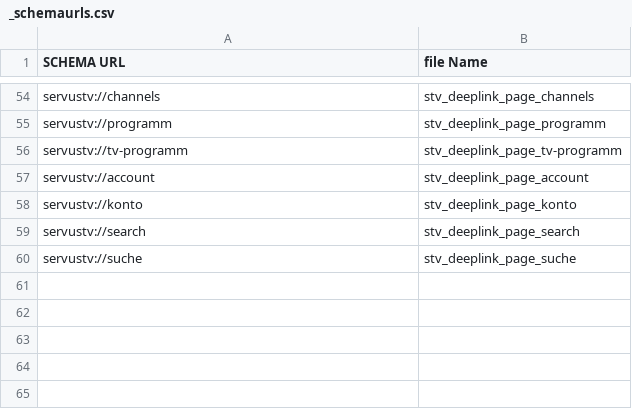
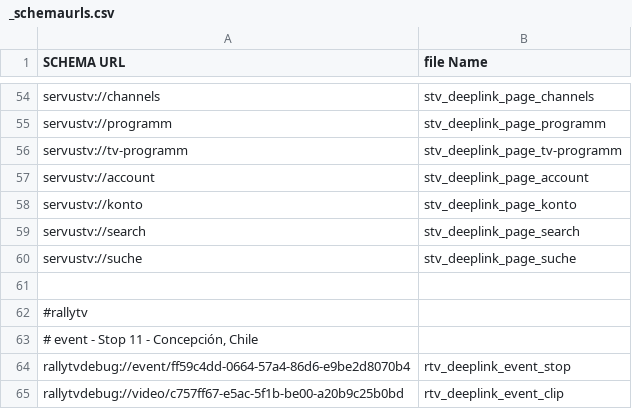
Before and after one commit to wcarey-ibeta/redbulltv, a CSV file: images/ios/deeplinks/_schemaurls.csv, drawn as a sheet; only a part is shown, gaps mark what is left out; the diff names each change by its address in the sheet, - before the commit and + after, or states it on an @@ line.

Commit message:
added deeplinks for rally

```diff
--- a/images/ios/deeplinks/_schemaurls.csv
+++ b/images/ios/deeplinks/_schemaurls.csv
+row 61: (empty)
+row 62: #rallytv
+row 63: # event - Stop 11 - Concepción, Chile
+row 64: rallytvdebug://event/ff59c4dd-0664-57a4-86d6-e9be2d8070b4 | rtv_deeplink_event_stop
+row 65: rallytvdebug://video/c757ff67-e5ac-5f1b-be00-a20b9c25b0bd | rtv_deeplink_event_clip
```
Also changed, not shown: 3 other files.
